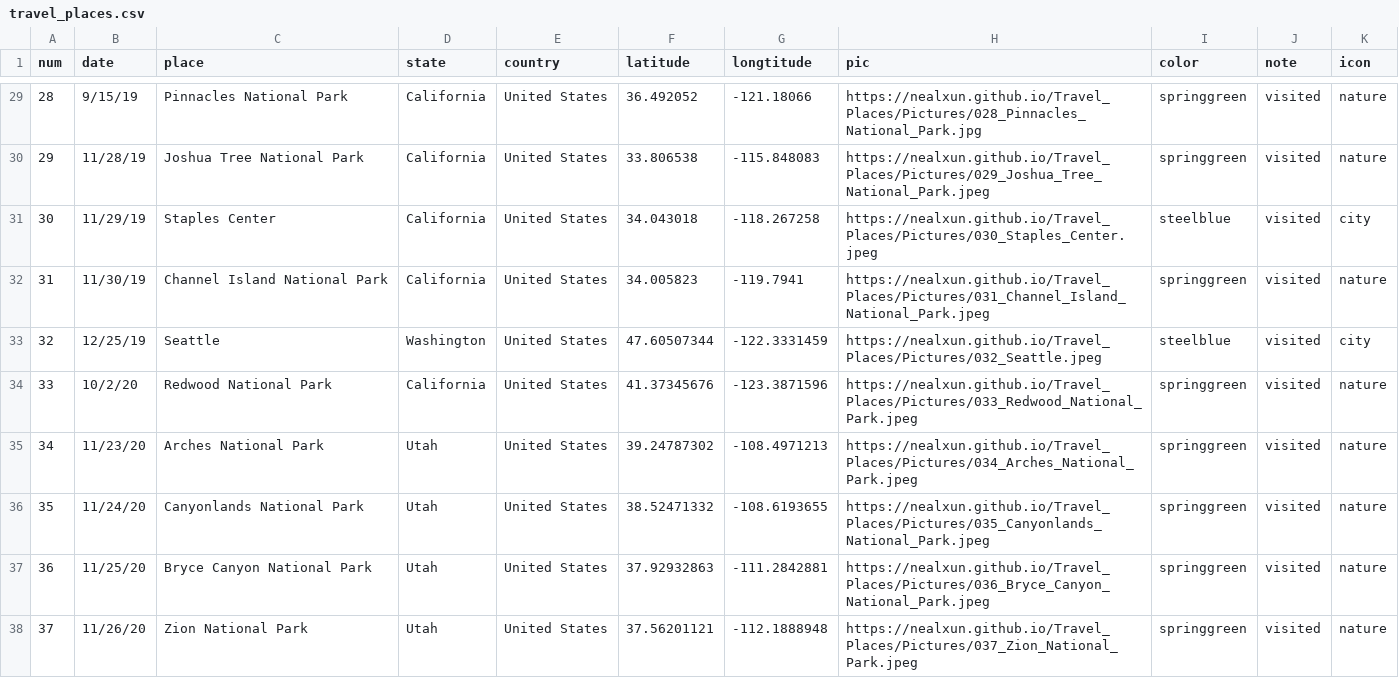
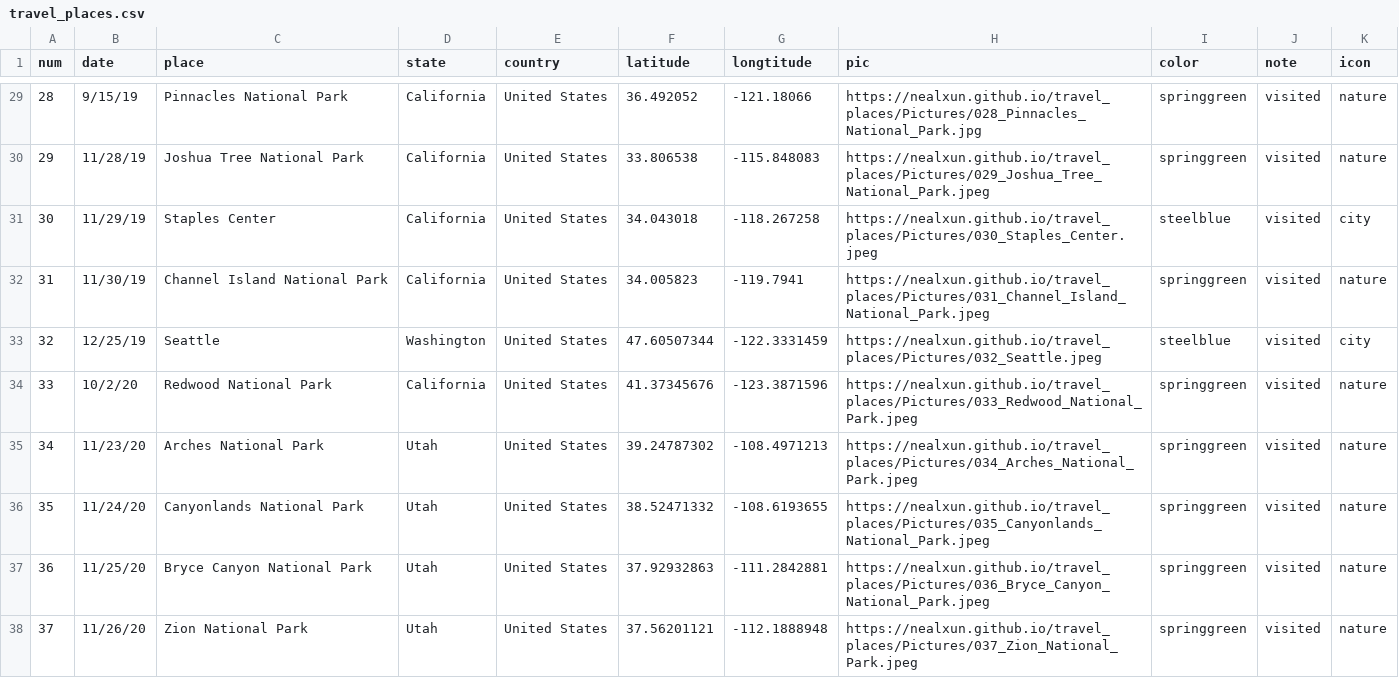
Before and after one commit to nealxun/TravelPlaces, a CSV file: Input/travel_places.csv, drawn as a sheet; only a part is shown, gaps mark what is left out; the diff covers the shown part only.

```diff
--- a/Input/travel_places.csv
+++ b/Input/travel_places.csv
@@ -29,10 +29,10 @@ num,date,place,state,country,latitude,longtitude,pic,color,note,icon
-28,9/15/19,Pinnacles National Park,California,United States,36.492052,-121.18066,https://nealxun.github.io/Travel_Places/Pictures/028_Pinnacles_National_Park.jpg,springgreen,visited,nature
-29,11/28/19,Joshua Tree National Park,California,United States,33.806538,-115.848083,https://nealxun.github.io/Travel_Places/Pictures/029_Joshua_Tree_National_Park.jpeg,springgreen,visited,nature
-30,11/29/19,Staples Center,California,United States,34.043018,-118.267258,https://nealxun.github.io/Travel_Places/Pictures/030_Staples_Center.jpeg,steelblue,visited,city
-31,11/30/19,Channel Island National Park,California,United States,34.005823,-119.7941,https://nealxun.github.io/Travel_Places/Pictures/031_Channel_Island_National_Park.jpeg,springgreen,visited,nature
-32,12/25/19,Seattle,Washington,United States,47.60507344,-122.3331459,https://nealxun.github.io/Travel_Places/Pictures/032_Seattle.jpeg,steelblue,visited,city
-33,10/2/20,Redwood National Park,California,United States,41.37345676,-123.3871596,https://nealxun.github.io/Travel_Places/Pictures/033_Redwood_National_Park.jpeg,springgreen,visited,nature
-34,11/23/20,Arches National Park,Utah,United States,39.24787302,-108.4971213,https://nealxun.github.io/Travel_Places/Pictures/034_Arches_National_Park.jpeg,springgreen,visited,nature
-35,11/24/20,Canyonlands National Park,Utah,United States,38.52471332,-108.6193655,https://nealxun.github.io/Travel_Places/Pictures/035_Canyonlands_National_Park.jpeg,springgreen,visited,nature
-36,11/25/20,Bryce Canyon National Park,Utah,United States,37.92932863,-111.2842881,https://nealxun.github.io/Travel_Places/Pictures/036_Bryce_Canyon_National_Park.jpeg,springgreen,visited,nature
-37,11/26/20,Zion National Park,Utah,United States,37.56201121,-112.1888948,https://nealxun.github.io/Travel_Places/Pictures/037_Zion_National_Park.jpeg,springgreen,visited,nature
+28,9/15/19,Pinnacles National Park,California,United States,36.492052,-121.18066,https://nealxun.github.io/travel_places/Pictures/028_Pinnacles_National_Park.jpg,springgreen,visited,nature
+29,11/28/19,Joshua Tree National Park,California,United States,33.806538,-115.848083,https://nealxun.github.io/travel_places/Pictures/029_Joshua_Tree_National_Park.jpeg,springgreen,visited,nature
+30,11/29/19,Staples Center,California,United States,34.043018,-118.267258,https://nealxun.github.io/travel_places/Pictures/030_Staples_Center.jpeg,steelblue,visited,city
+31,11/30/19,Channel Island National Park,California,United States,34.005823,-119.7941,https://nealxun.github.io/travel_places/Pictures/031_Channel_Island_National_Park.jpeg,springgreen,visited,nature
+32,12/25/19,Seattle,Washington,United States,47.60507344,-122.3331459,https://nealxun.github.io/travel_places/Pictures/032_Seattle.jpeg,steelblue,visited,city
+33,10/2/20,Redwood National Park,California,United States,41.37345676,-123.3871596,https://nealxun.github.io/travel_places/Pictures/033_Redwood_National_Park.jpeg,springgreen,visited,nature
+34,11/23/20,Arches National Park,Utah,United States,39.24787302,-108.4971213,https://nealxun.github.io/travel_places/Pictures/034_Arches_National_Park.jpeg,springgreen,visited,nature
+35,11/24/20,Canyonlands National Park,Utah,United States,38.52471332,-108.6193655,https://nealxun.github.io/travel_places/Pictures/035_Canyonlands_National_Park.jpeg,springgreen,visited,nature
+36,11/25/20,Bryce Canyon National Park,Utah,United States,37.92932863,-111.2842881,https://nealxun.github.io/travel_places/Pictures/036_Bryce_Canyon_National_Park.jpeg,springgreen,visited,nature
+37,11/26/20,Zion National Park,Utah,United States,37.56201121,-112.1888948,https://nealxun.github.io/travel_places/Pictures/037_Zion_National_Park.jpeg,springgreen,visited,nature
```
Also changed, not shown: 37 edited cells elsewhere in this file, Input/national_parks.csv, 5 other files.
